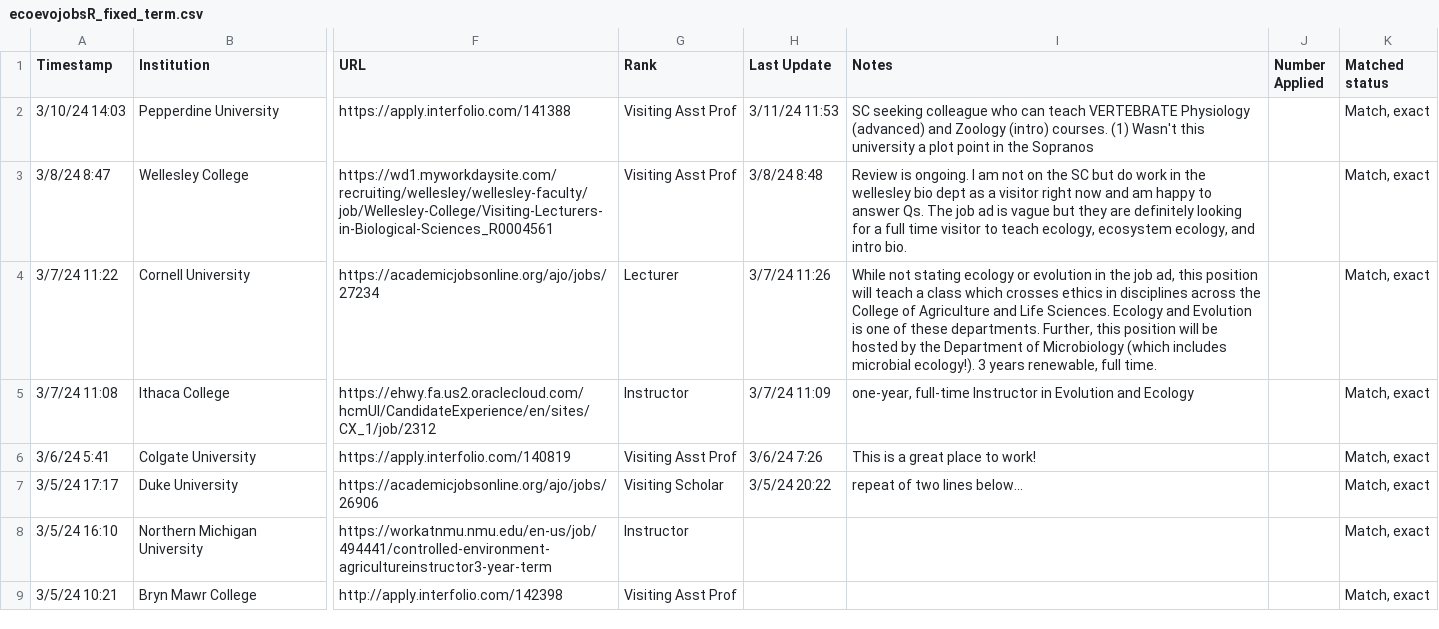
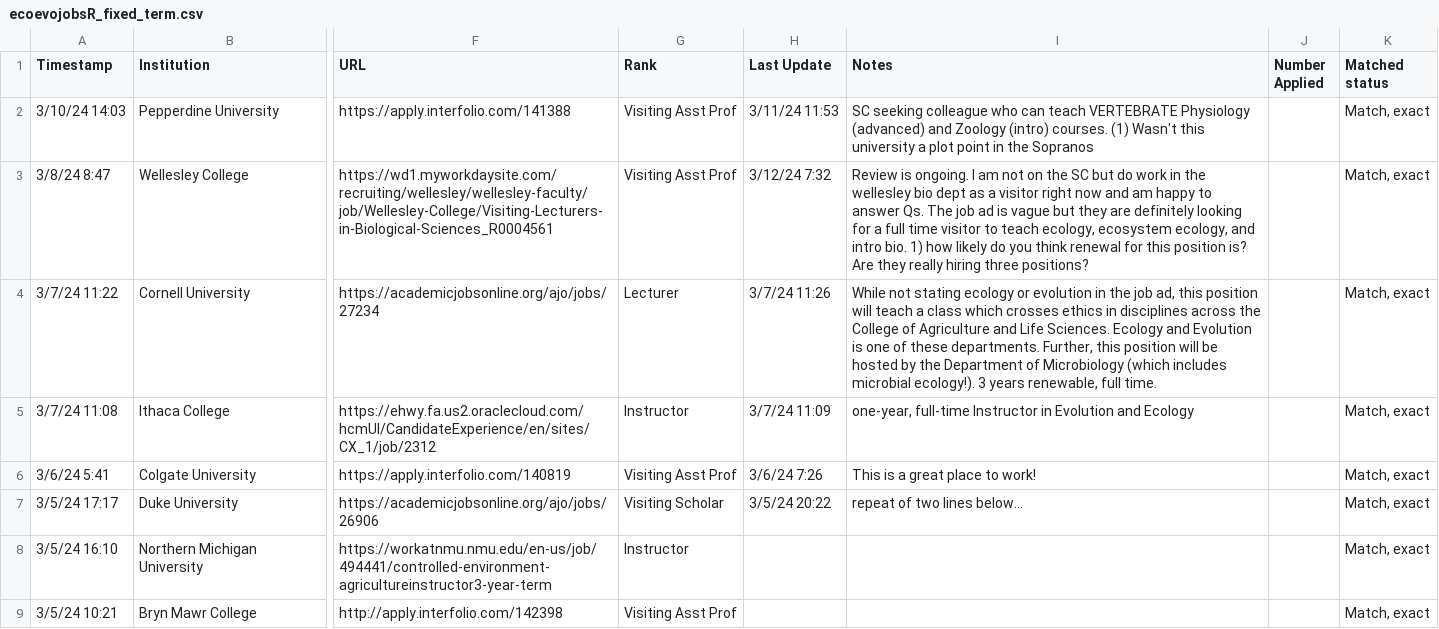
Before and after one commit to mikeblazanin/ecoevojobsR, a CSV file: data-raw/ecoevojobsR_fixed_term.csv, drawn as a sheet; only a part is shown, gaps mark what is left out; the diff covers the shown part only; the diff names each change by its address in the sheet, - before the commit and + after, or states it on an @@ line.

```diff
--- a/data-raw/ecoevojobsR_fixed_term.csv
+++ b/data-raw/ecoevojobsR_fixed_term.csv
-H3 (Last Update): 3/8/24 8:48
+H3 (Last Update): 3/12/24 7:32
-I3 (Notes): …intro bio.
+I3 (Notes): …intro bio. 1) how likely do you think renewal for this position is? Are they really hiring three positions?
```
Also changed, not shown: 2 edited cells elsewhere in this file, 2 other files.
